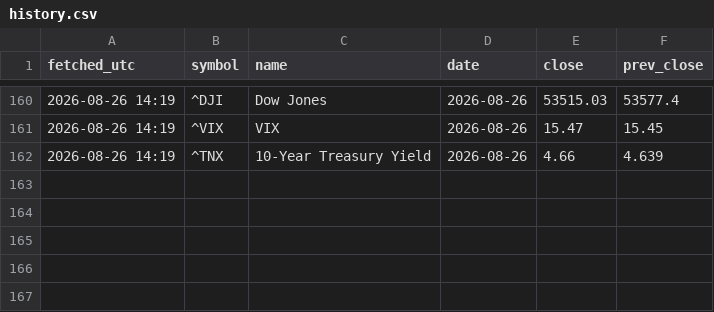
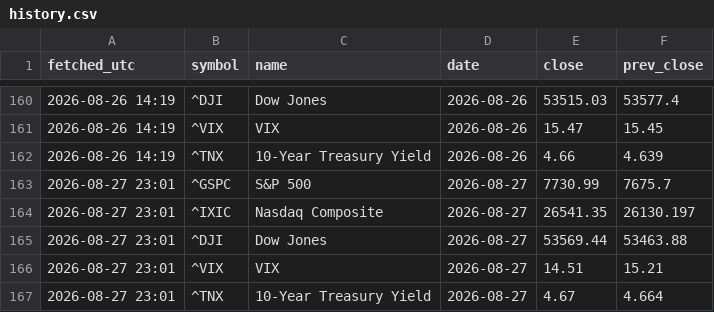
Before and after one commit to maupatel/market-pulse, a CSV file: data/history.csv, drawn as a sheet; only a part is shown, gaps mark what is left out.

Commit message:
data: daily pulse 2026-08-27

```diff
--- a/data/history.csv
+++ b/data/history.csv
@@ -162 +162,6 @@ fetched_utc,symbol,name,date,close,prev_close
 2026-08-26 14:19,^TNX,10-Year Treasury Yield,2026-08-26,4.66,4.639
+2026-08-27 23:01,^GSPC,S&P 500,2026-08-27,7730.99,7675.7
+2026-08-27 23:01,^IXIC,Nasdaq Composite,2026-08-27,26541.35,26130.197
+2026-08-27 23:01,^DJI,Dow Jones,2026-08-27,53569.44,53463.88
+2026-08-27 23:01,^VIX,VIX,2026-08-27,14.51,15.21
+2026-08-27 23:01,^TNX,10-Year Treasury Yield,2026-08-27,4.67,4.664
```
Also changed, not shown: 1 other file.
